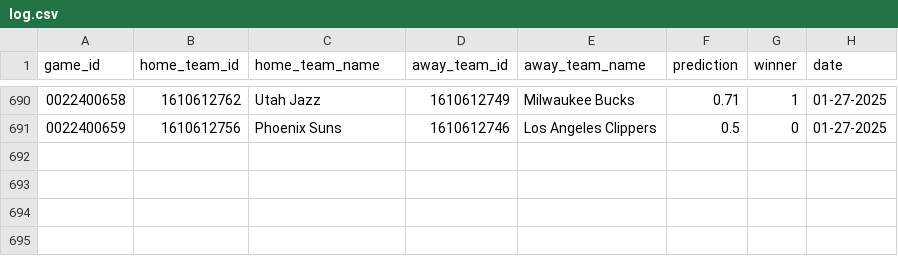
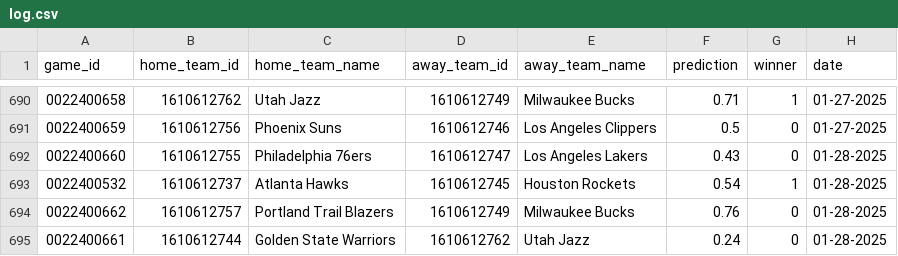
Before and after one commit to globalgumbs/globalgumbs.com, a CSV file: artifacts/log.csv, drawn as a sheet; only a part is shown, gaps mark what is left out.

```diff
--- a/artifacts/log.csv
+++ b/artifacts/log.csv
@@ -691 +691,5 @@ game_id,home_team_id,home_team_name,away_team_id,away_team_name,prediction,winne
 0022400659,1610612756,Phoenix Suns,1610612746,Los Angeles Clippers,0.5,0,01-27-2025
+0022400660,1610612755,Philadelphia 76ers,1610612747,Los Angeles Lakers,0.43,0,01-28-2025
+0022400532,1610612737,Atlanta Hawks,1610612745,Houston Rockets,0.54,1,01-28-2025
+0022400662,1610612757,Portland Trail Blazers,1610612749,Milwaukee Bucks,0.76,0,01-28-2025
+0022400661,1610612744,Golden State Warriors,1610612762,Utah Jazz,0.24,0,01-28-2025
```
Also changed, not shown: 2 other files.
